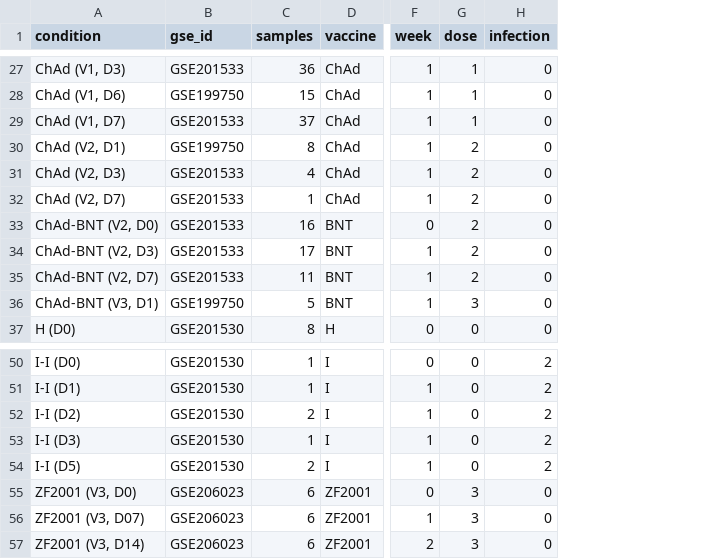
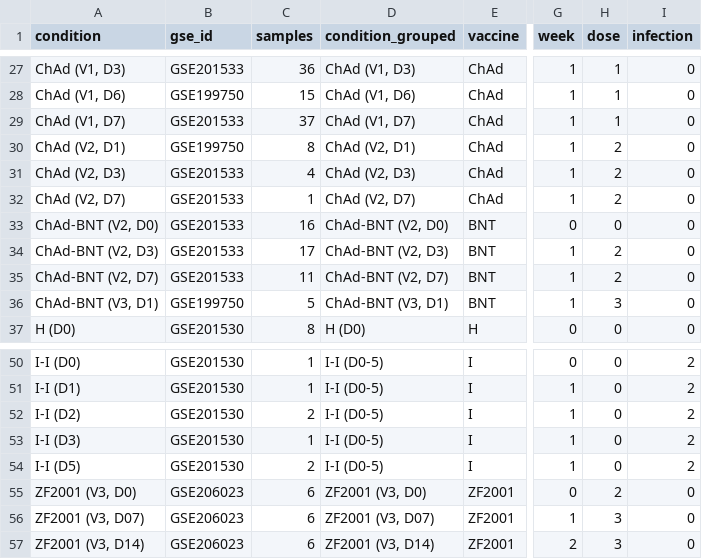
Before and after one commit to wapsyed/covidvax_atlas, a CSV file: Annotations and metadata/ann_vaccines_conditions.csv, drawn as a sheet; only a part is shown, gaps mark what is left out; addresses are those after the commit; the diff covers the shown part only; the diff names each change by its address in the sheet, - before the commit and + after, or states it on an @@ line.

```diff
--- a/Annotations and metadata/ann_vaccines_conditions.csv
+++ b/Annotations and metadata/ann_vaccines_conditions.csv
+column D (condition_grouped), rows 27-37: ChAd (V1, D3) | ChAd (V1, D6) | ChAd (V1, D7) | ChAd (V2, D1) | ChAd (V2, D3) | ChAd (V2, D7) | ChAd-BNT (V2, D0) | ChAd-BNT (V2, D3) | ChAd-BNT (V2, D7) | ChAd-BNT (V3, D1) | H (D0); rows 50-57: I-I (D0-5) | I-I (D0-5) | I-I (D0-5) | I-I (D0-5) | I-I (D0-5) | ZF2001 (V3, D0) | ZF2001 (V3, D07) | ZF2001 (V3, D14)
-H33 (dose): 2
+H33 (dose): 0
-H55 (dose): 3
+H55 (dose): 2
```
Also changed, not shown: 10 edited cells elsewhere in this file, 17 other files.
